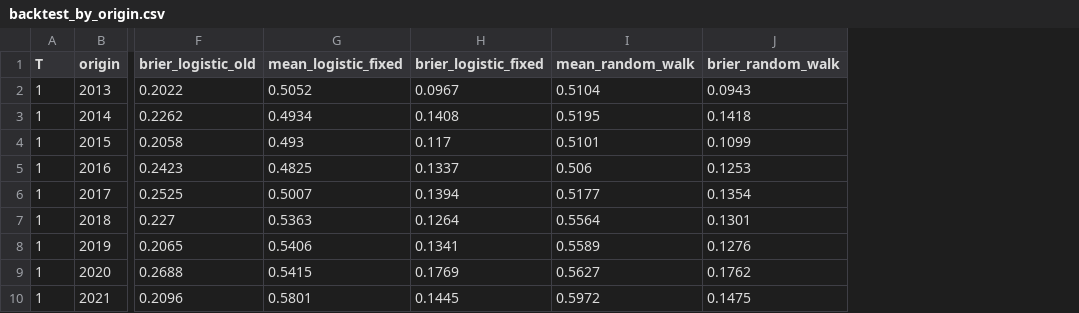
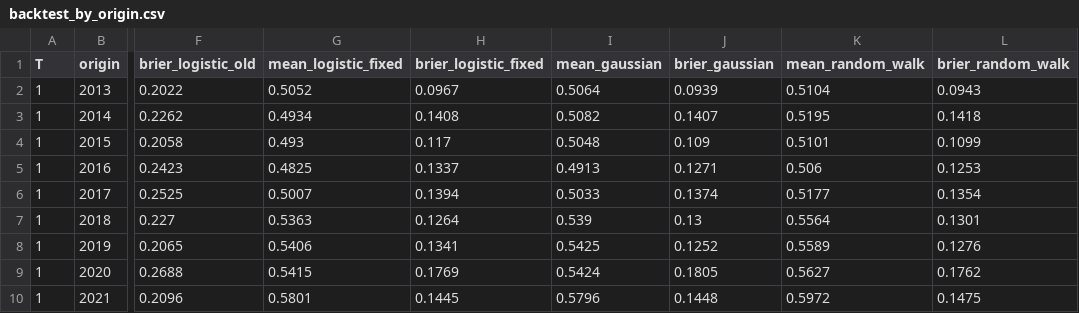
Before and after one commit to arnavnair229/obesity-vol-surface, a CSV file: outputs/backtest_by_origin.csv, drawn as a sheet; only a part is shown, gaps mark what is left out; the diff names each change by its address in the sheet, - before the commit and + after, or states it on an @@ line.

```diff
--- a/outputs/backtest_by_origin.csv
+++ b/outputs/backtest_by_origin.csv
+column I (mean_gaussian), rows 2-10: 0.5064 | 0.5082 | 0.5048 | 0.4913 | 0.5033 | 0.539 | 0.5425 | 0.5424 | 0.5796
+column J (brier_gaussian), rows 2-10: 0.0939 | 0.1407 | 0.109 | 0.1271 | 0.1374 | 0.13 | 0.1252 | 0.1805 | 0.1448
```
Also changed, not shown: outputs/backtest_national.csv, outputs/backtest_scores.csv, 26 other files.
